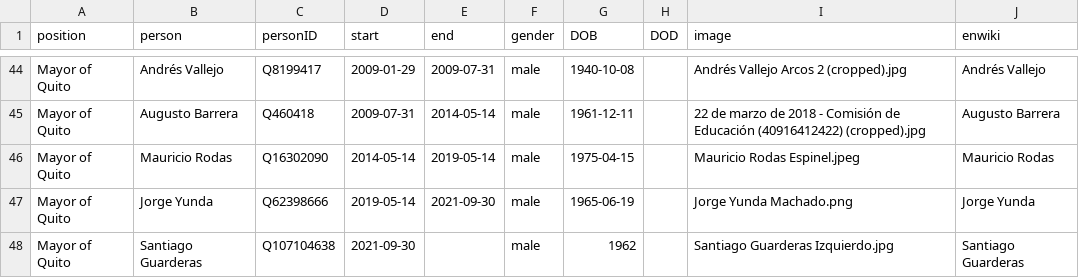
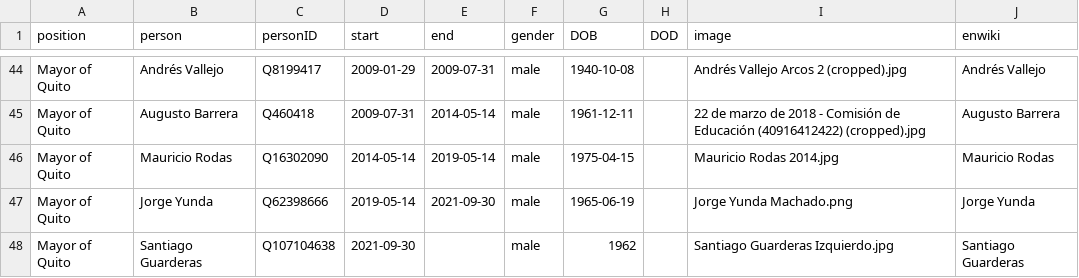
Before and after one commit to every-politician-scrapers/ecuador-ministers, a CSV file: html/holders21.csv, drawn as a sheet; only a part is shown, gaps mark what is left out.

Commit message:
PCB update

```diff
--- a/html/holders21.csv
+++ b/html/holders21.csv
@@ -45,3 +45,3 @@ Mayor of Quito,Andrés Vallejo,Q8199417,2009-01-29,2009-07-31,male,1940-10-08,,A
 Mayor of Quito,Augusto Barrera,Q460418,2009-07-31,2014-05-14,male,1961-12-11,,22 de marzo de 2018 - Comisión de Educación (40916412422) (cropped).jpg,Augusto Barrera
-Mayor of Quito,Mauricio Rodas,Q16302090,2014-05-14,2019-05-14,male,1975-04-15,,Mauricio Rodas Espinel.jpeg,Mauricio Rodas
+Mayor of Quito,Mauricio Rodas,Q16302090,2014-05-14,2019-05-14,male,1975-04-15,,Mauricio Rodas 2014.jpg,Mauricio Rodas
 Mayor of Quito,Jorge Yunda,Q62398666,2019-05-14,2021-09-30,male,1965-06-19,,Jorge Yunda Machado.png,Jorge Yunda
```
